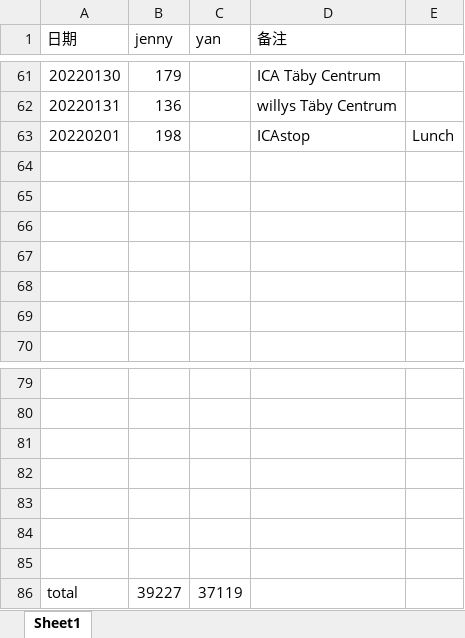
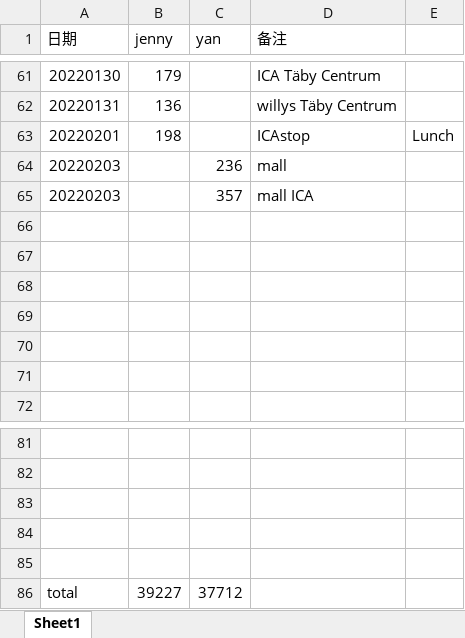
Before and after one commit to yanhuanwang/cost2022, an Excel workbook: cost2022.xlsx, sheet Sheet1, drawn as a sheet; only a part is shown, gaps mark what is left out; values as stored, in another font and other column widths than the file's, no borders; removed rows and columns are numbered as before the commit, all else as after; the diff names each change by its address in the sheet, - before the commit and + after, or states it on an @@ line.

Commit message:
20220203

```diff
--- a/cost2022.xlsx (sheet Sheet1)
+++ b/cost2022.xlsx (sheet Sheet1)
+row 64: 20220203 |  | 236 | mall
+row 65: 20220203 |  | 357 | mall ICA
-row 84: (empty)
-row 85: (empty)
-C86 (yan): 37119
+C86 (yan): 37712
```
